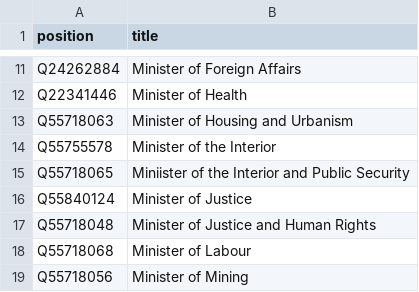
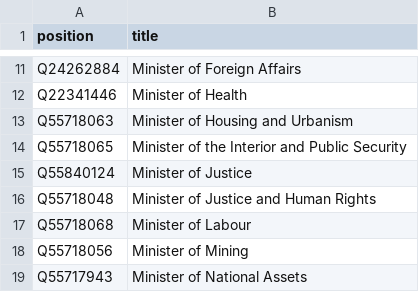
Before and after one commit to every-politician-scrapers/chile-ministers, a CSV file: wikidata/wanted-positions.csv, drawn as a sheet; only a part is shown, gaps mark what is left out; the shorter side is filled out with more unchanged rows.

Commit message:
archive Minister of the Interior
This was replaced by the Minister of the Interior and Public Security,
and so should be archived to the extra-positions file, so that we don't
get warned about no current holders.

```diff
--- a/wikidata/wanted-positions.csv
+++ b/wikidata/wanted-positions.csv
@@ -13,4 +13,3 @@ Q22341446,Minister of Health
 Q55718063,Minister of Housing and Urbanism
-Q55755578,Minister of the Interior
-Q55718065,Miniister of the Interior and Public Security
+Q55718065,Minister of the Interior and Public Security
 Q55840124,Minister of Justice
```
Also changed, not shown: wikidata/xtra-positions.csv.
